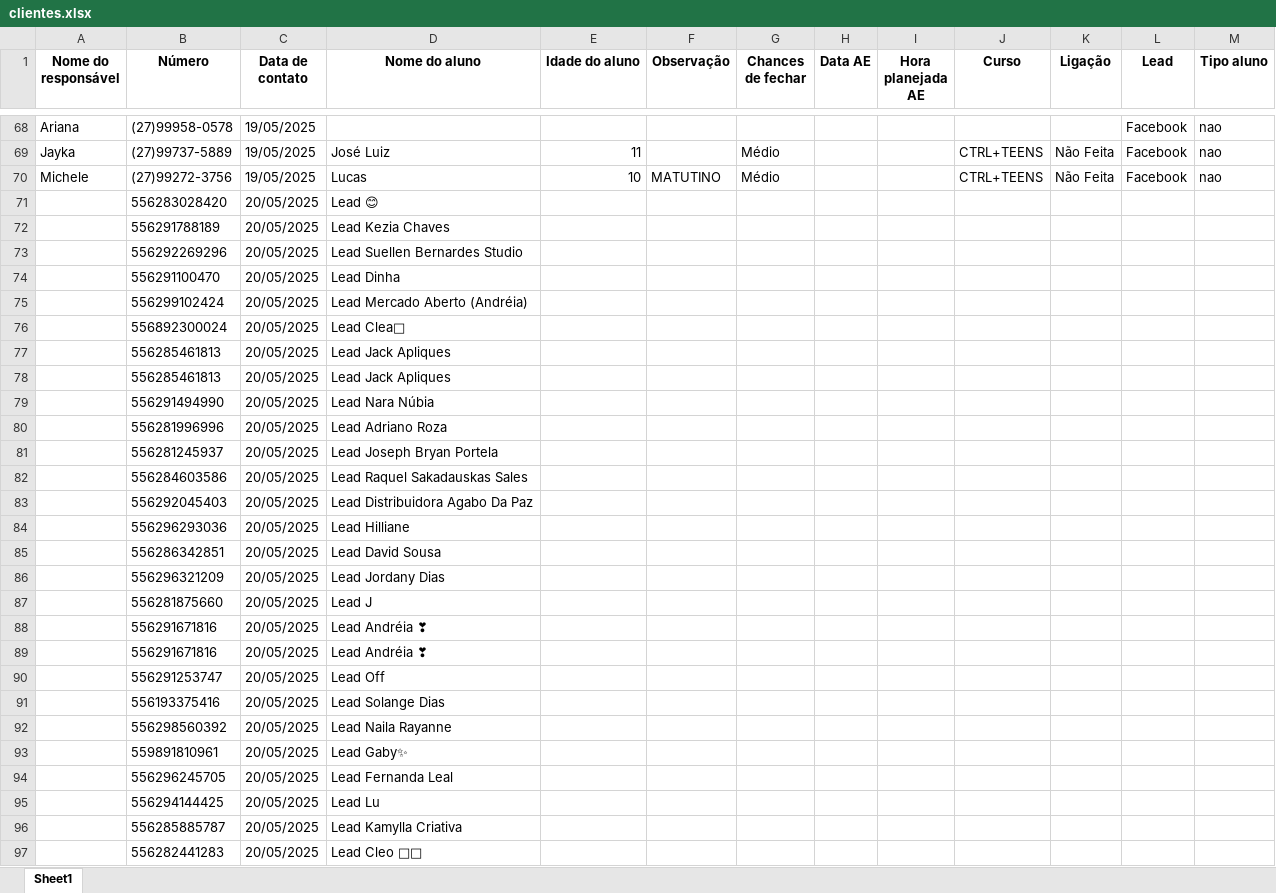
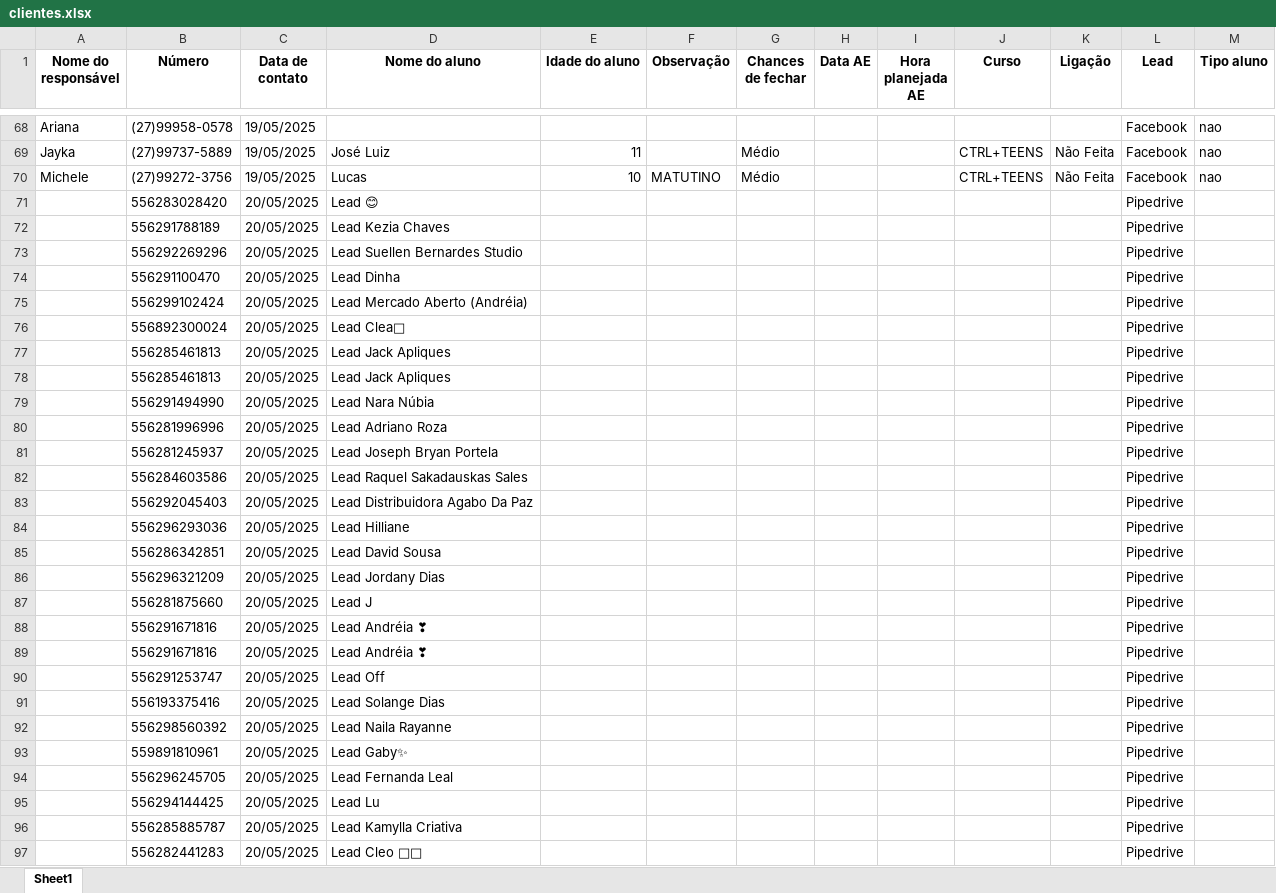
Before and after one commit to Brendon2203/CRM---SIMPLE, an Excel workbook: clientes.xlsx, sheet Sheet1, drawn as a sheet; only a part is shown, gaps mark what is left out; values as stored, in another font and other column widths than the file's, no borders; the diff covers the shown part only; the diff names each change by its address in the sheet, - before the commit and + after, or states it on an @@ line.

Commit message:
pipedrive

```diff
--- a/clientes.xlsx (sheet Sheet1)
+++ b/clientes.xlsx (sheet Sheet1)
-L71:L97 (Lead): (empty)
+L71:L97 (Lead): Pipedrive
```
Also changed, not shown: 58 edited cells elsewhere in this sheet, 4 other files.
